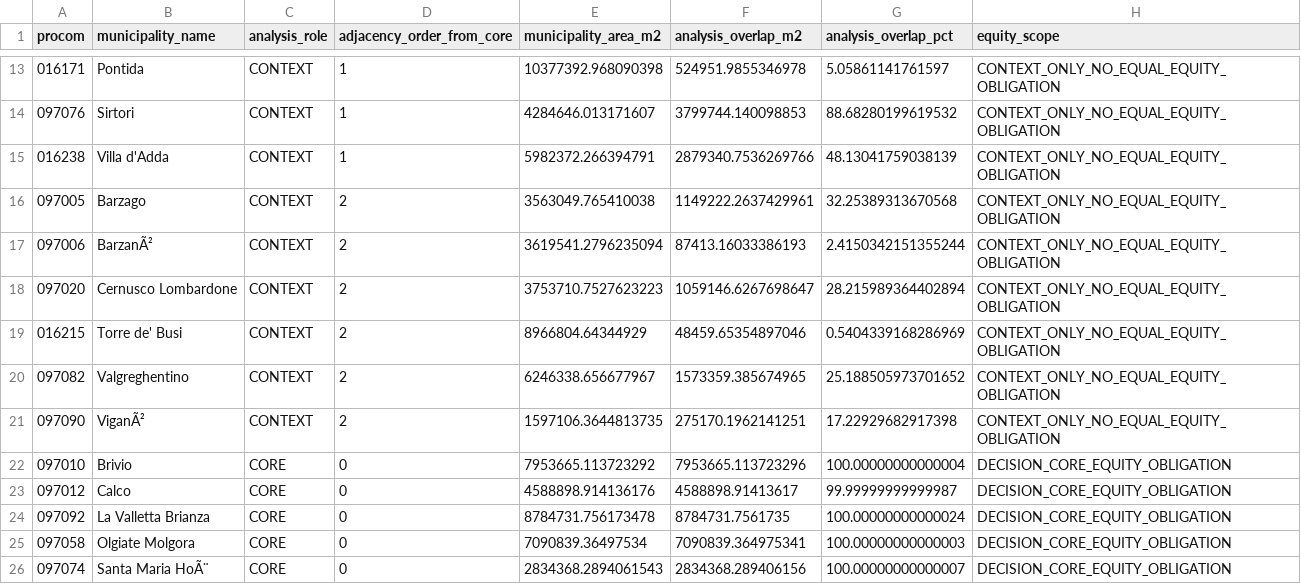
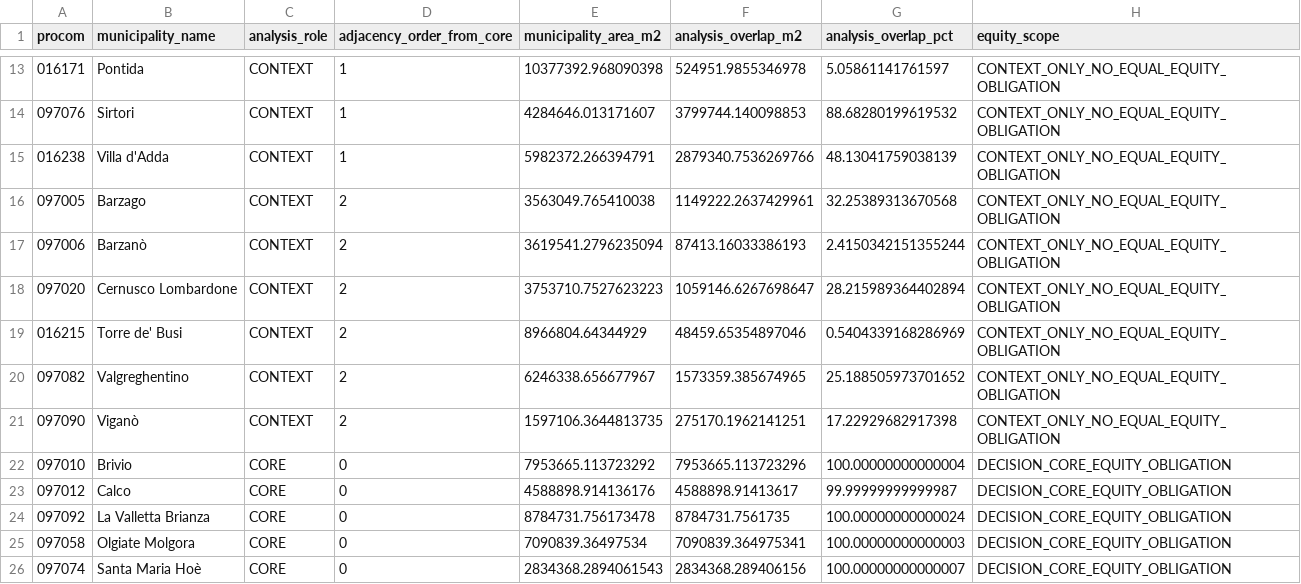
Before and after one commit to simoneghezzicolombo/tpl-olgiate-intercomunale, a CSV file: outputs/phase2/analysis_envelope/municipalities_intersected.csv, drawn as a sheet; only a part is shown, gaps mark what is left out.

```diff
--- a/outputs/phase2/analysis_envelope/municipalities_intersected.csv
+++ b/outputs/phase2/analysis_envelope/municipalities_intersected.csv
@@ -16,3 +16,3 @@ procom,municipality_name,analysis_role,adjacency_order_from_core,municipality_ar
 097005,Barzago,CONTEXT,2,3563049.765410038,1149222.2637429961,32.25389313670568,CONTEXT_ONLY_NO_EQUAL_EQUITY_OBLIGATION
-097006,BarzanÃ²,CONTEXT,2,3619541.2796235094,87413.16033386193,2.4150342151355244,CONTEXT_ONLY_NO_EQUAL_EQUITY_OBLIGATION
+097006,Barzanò,CONTEXT,2,3619541.2796235094,87413.16033386193,2.4150342151355244,CONTEXT_ONLY_NO_EQUAL_EQUITY_OBLIGATION
 097020,Cernusco Lombardone,CONTEXT,2,3753710.7527623223,1059146.6267698647,28.215989364402894,CONTEXT_ONLY_NO_EQUAL_EQUITY_OBLIGATION
@@ -20,3 +20,3 @@ procom,municipality_name,analysis_role,adjacency_order_from_core,municipality_ar
 097082,Valgreghentino,CONTEXT,2,6246338.656677967,1573359.385674965,25.188505973701652,CONTEXT_ONLY_NO_EQUAL_EQUITY_OBLIGATION
-097090,ViganÃ²,CONTEXT,2,1597106.3644813735,275170.1962141251,17.22929682917398,CONTEXT_ONLY_NO_EQUAL_EQUITY_OBLIGATION
+097090,Viganò,CONTEXT,2,1597106.3644813735,275170.1962141251,17.22929682917398,CONTEXT_ONLY_NO_EQUAL_EQUITY_OBLIGATION
 097010,Brivio,CORE,0,7953665.113723292,7953665.113723296,100.00000000000004,DECISION_CORE_EQUITY_OBLIGATION
@@ -25,2 +25,2 @@ procom,municipality_name,analysis_role,adjacency_order_from_core,municipality_ar
 097058,Olgiate Molgora,CORE,0,7090839.36497534,7090839.364975341,100.00000000000003,DECISION_CORE_EQUITY_OBLIGATION
-097074,Santa Maria HoÃ¨,CORE,0,2834368.2894061543,2834368.289406156,100.00000000000007,DECISION_CORE_EQUITY_OBLIGATION
+097074,Santa Maria Hoè,CORE,0,2834368.2894061543,2834368.289406156,100.00000000000007,DECISION_CORE_EQUITY_OBLIGATION
```
Also changed, not shown: outputs/phase2/analysis_envelope/stops_and_anchors_intersected.csv, 8 other files.
